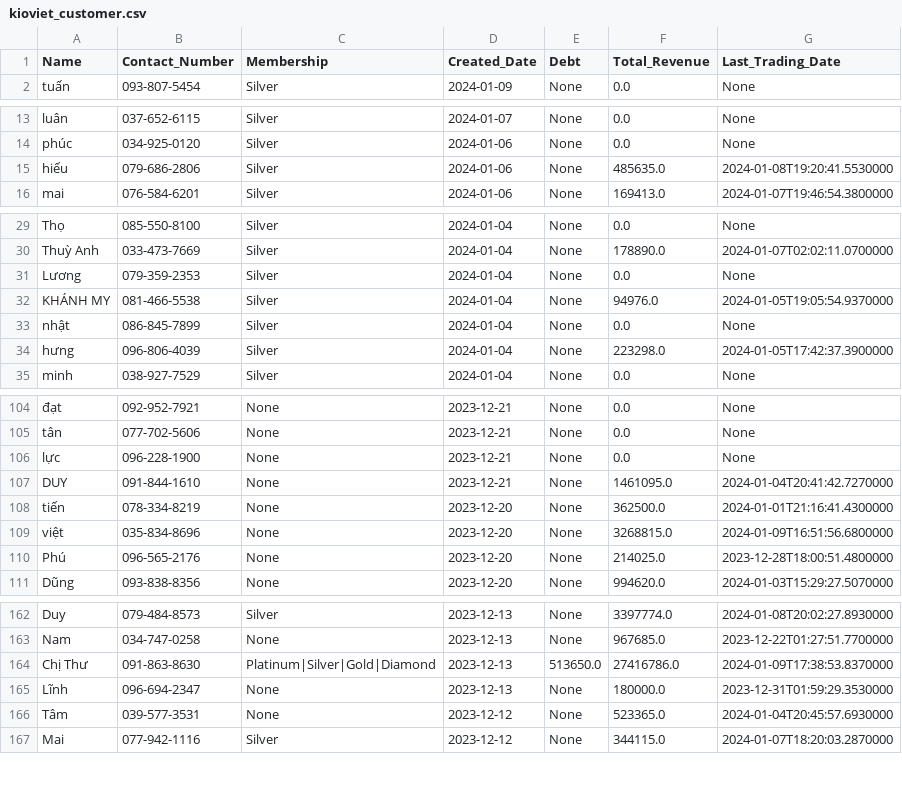
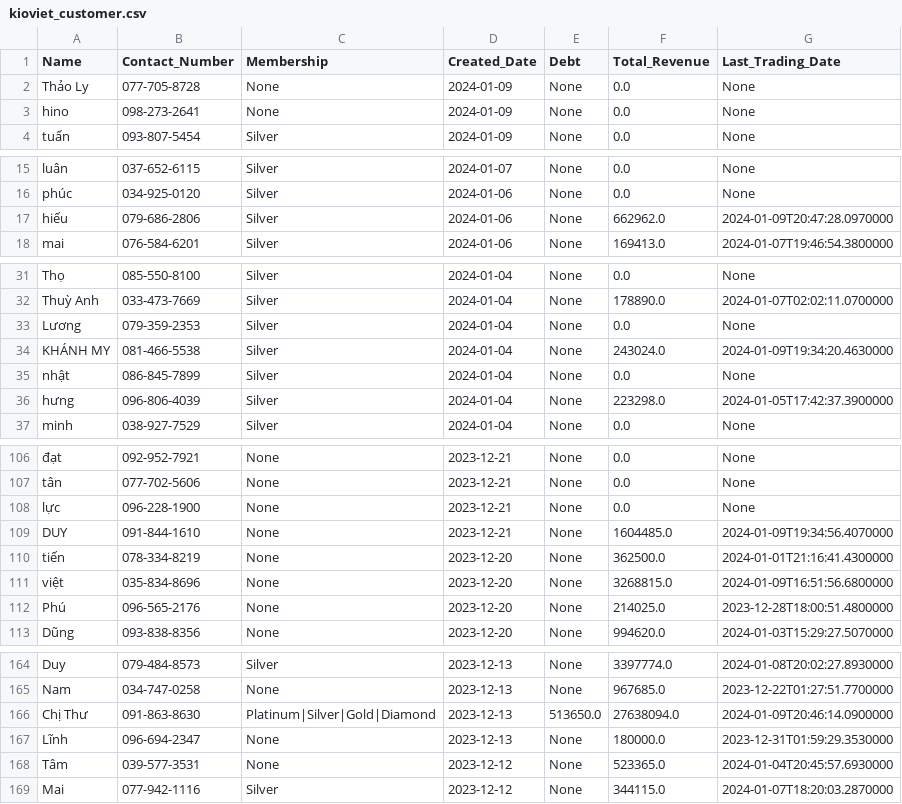
Before and after one commit to johntrinhnhat/72-Billiards-Club, a CSV file: kioviet_customer.csv, drawn as a sheet; only a part is shown, gaps mark what is left out; the diff covers the shown part only.

```diff
--- a/kioviet_customer.csv
+++ b/kioviet_customer.csv
@@ -1,2 +1,4 @@
 Name,Contact_Number,Membership,Created_Date,Debt,Total_Revenue,Last_Trading_Date
+Thảo Ly,077-705-8728,None,2024-01-09,None,0.0,None
+hino,098-273-2641,None,2024-01-09,None,0.0,None
 tuấn,093-807-5454,Silver,2024-01-09,None,0.0,None
@@ -14,3 +16,3 @@ luân,037-652-6115,Silver,2024-01-07,None,0.0,None
 phúc,034-925-0120,Silver,2024-01-06,None,0.0,None
-hiếu,079-686-2806,Silver,2024-01-06,None,485635.0,2024-01-08T19:20:41.5530000
+hiếu,079-686-2806,Silver,2024-01-06,None,662962.0,2024-01-09T20:47:28.0970000
 mai,076-584-6201,Silver,2024-01-06,None,169413.0,2024-01-07T19:46:54.3800000
@@ -31,3 +33,3 @@ Thuỳ Anh,033-473-7669,Silver,2024-01-04,None,178890.0,2024-01-07T02:02:11.0700
 Lương,079-359-2353,Silver,2024-01-04,None,0.0,None
-KHÁNH MY,081-466-5538,Silver,2024-01-04,None,94976.0,2024-01-05T19:05:54.9370000
+KHÁNH MY,081-466-5538,Silver,2024-01-04,None,243024.0,2024-01-09T19:34:20.4630000
 nhật,086-845-7899,Silver,2024-01-04,None,0.0,None
@@ -106,3 +108,3 @@ tân,077-702-5606,None,2023-12-21,None,0.0,None
 lực,096-228-1900,None,2023-12-21,None,0.0,None
-DUY,091-844-1610,None,2023-12-21,None,1461095.0,2024-01-04T20:41:42.7270000
+DUY,091-844-1610,None,2023-12-21,None,1604485.0,2024-01-09T19:34:56.4070000
 tiến,078-334-8219,None,2023-12-20,None,362500.0,2024-01-01T21:16:41.4300000
@@ -163,3 +165,3 @@ Duy,079-484-8573,Silver,2023-12-13,None,3397774.0,2024-01-08T20:02:27.8930000
 Nam,034-747-0258,None,2023-12-13,None,967685.0,2023-12-22T01:27:51.7700000
-Chị Thư,091-863-8630,Platinum|Silver|Gold|Diamond,2023-12-13,513650.0,27416786.0,2024-01-09T17:38:53.8370000
+Chị Thư,091-863-8630,Platinum|Silver|Gold|Diamond,2023-12-13,513650.0,27638094.0,2024-01-09T20:46:14.0900000
 Lĩnh,096-694-2347,None,2023-12-13,None,180000.0,2023-12-31T01:59:29.3530000
```
Also changed, not shown: 6 edited cells elsewhere in this file, kioviet.csv.
